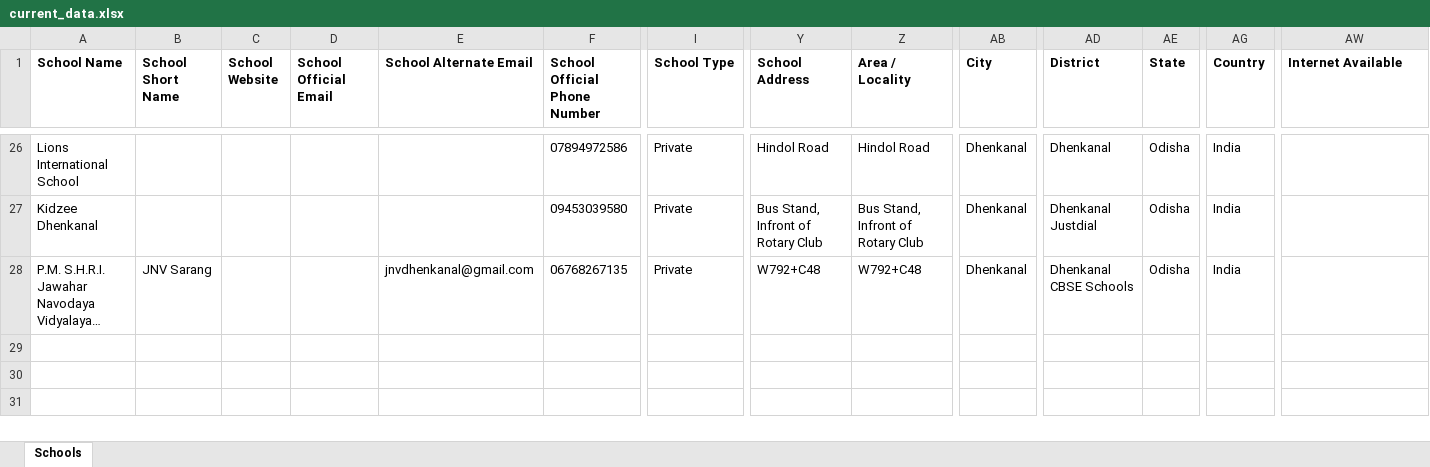
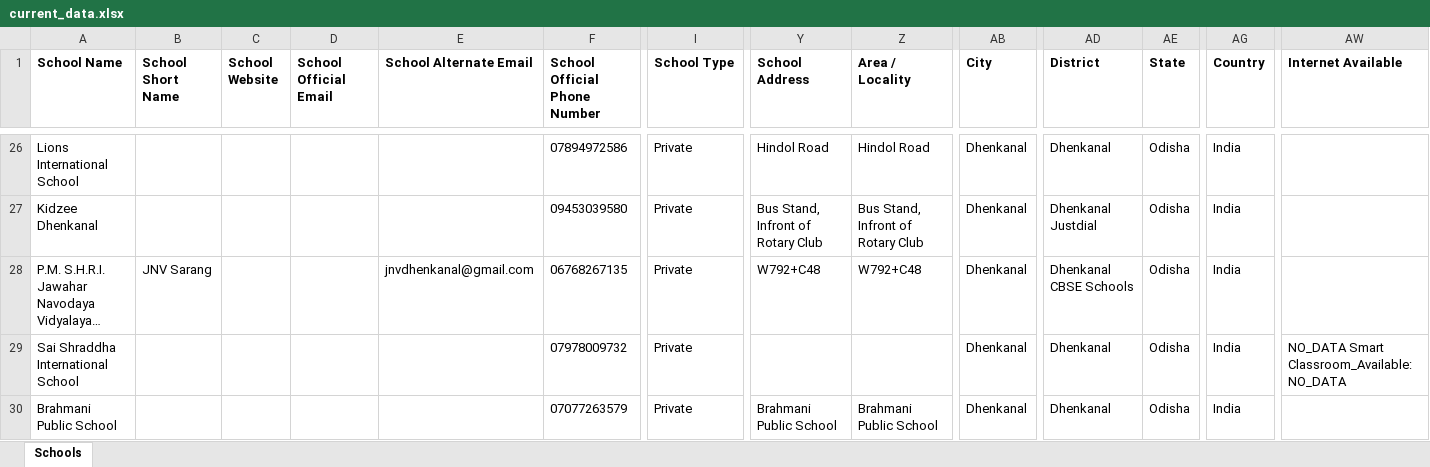
Before and after one commit to anandsagar6/School_Data_Scraper, an Excel workbook: Excel_Data/current_data.xlsx, sheet Schools, drawn as a sheet; only a part is shown, gaps mark what is left out; long unchanged cells end in …; values as stored, in another font and other column widths than the file's, no borders; rows hold the shown columns only; the diff names each change by its address in the sheet, - before the commit and + after, or states it on an @@ line.

Commit message:
school data: school saved in Dhenkanal (rank 8/10)

```diff
--- a/Excel_Data/current_data.xlsx (sheet Schools)
+++ b/Excel_Data/current_data.xlsx (sheet Schools)
+row 29: Sai Shraddha International School |  |  |  |  | 07978009732 | Private |  |  | Dhenkanal | Dhenkanal | Odisha | India | NO_DATA Smart Classroom_Available: NO_DATA
+row 30: Brahmani Public School |  |  |  |  | 07077263579 | Private | Brahmani Public School | Brahmani Public School | Dhenkanal | Dhenkanal | Odisha | India
```
Also changed, not shown: Excel_Data/master_data.xlsx, Temp_Data/Odisha_Dhenkanal_temporary_schools.xlsx, 1 other file.
